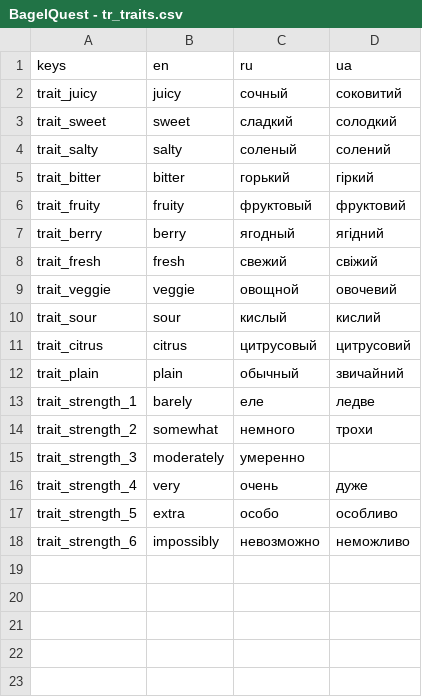
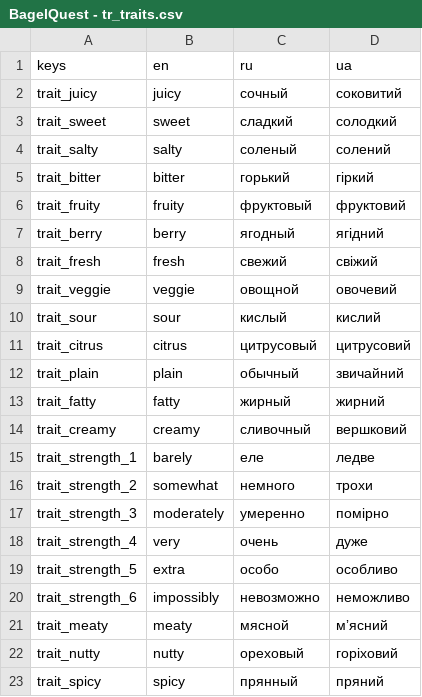
Before and after one commit to dmitriy-shmilo/GBIC23, a CSV file: assets/text/BagelQuest - tr_traits.csv, drawn as a sheet.

```diff
--- a/assets/text/BagelQuest - tr_traits.csv
+++ b/assets/text/BagelQuest - tr_traits.csv
@@ -12,5 +12,7 @@ trait_citrus,citrus,цитрусовый,цитрусовий
 trait_plain,plain,обычный,звичайний
+trait_fatty,fatty,жирный,жирний
+trait_creamy,creamy,сливочный,вершковий
 trait_strength_1,barely,еле,ледве
 trait_strength_2,somewhat,немного,трохи
-trait_strength_3,moderately,умеренно,
+trait_strength_3,moderately,умеренно,помірно
 trait_strength_4,very,очень,дуже
@@ -18 +20,4 @@ trait_strength_5,extra,особо,особливо
 trait_strength_6,impossibly,невозможно,неможливо
+trait_meaty,meaty,мясной,мʼясний
+trait_nutty,nutty,ореховый,горіховий
+trait_spicy,spicy,прянный,пряний
```
Also changed, not shown: assets/text/BagelQuest - tr_items.csv, assets/text/BagelQuest - tr_items_desc.csv, 40 other files.
